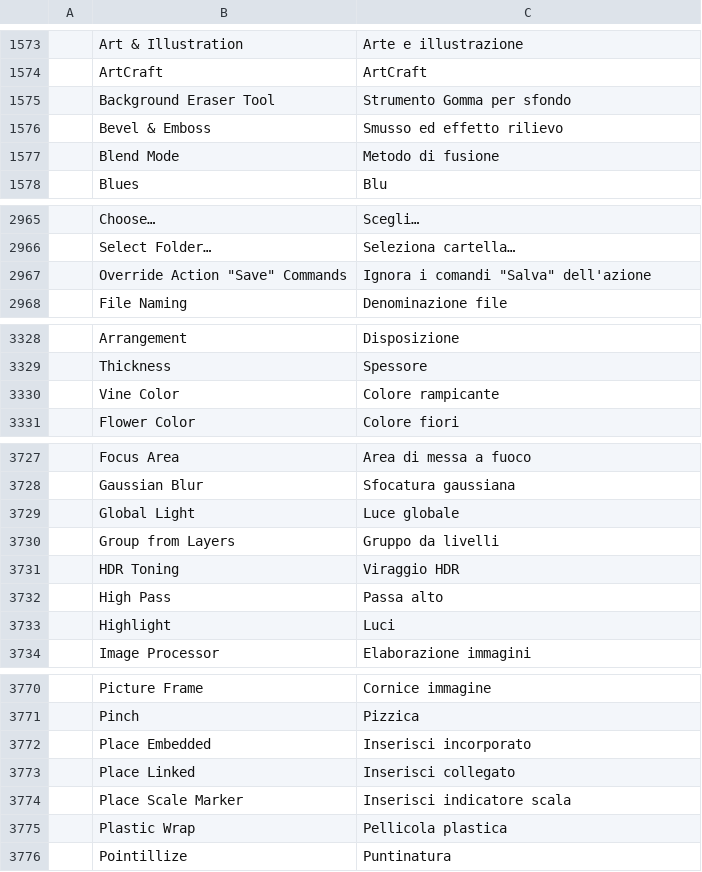
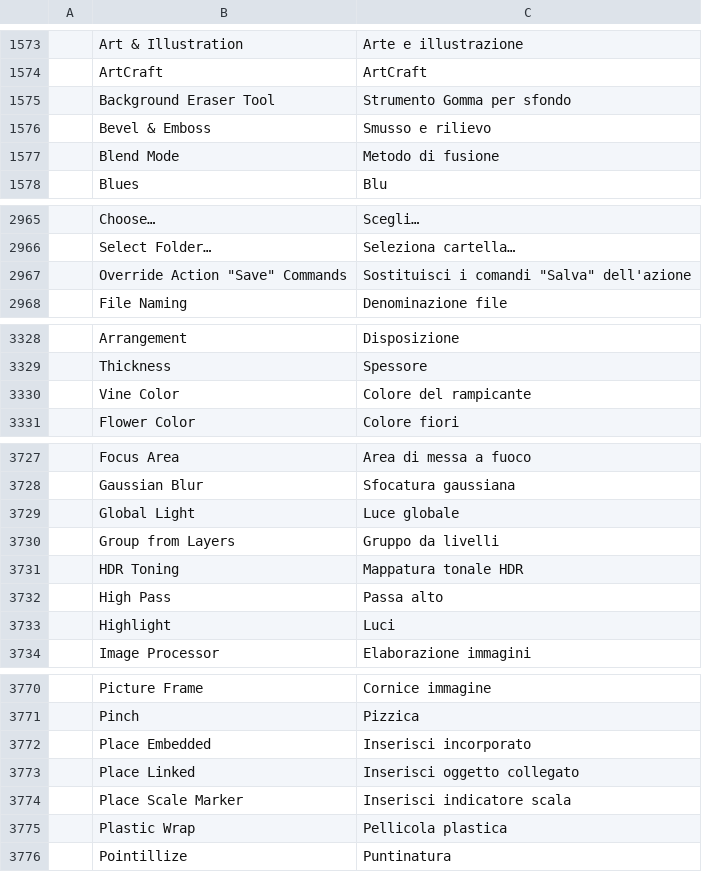
Before and after one commit to 00xJS/photocraft, a TSV file: crates/ui-egui/src/i18n/it.tsv, drawn as a sheet; only a part is shown, gaps mark what is left out; the diff covers the shown part only; the diff names each change by its address in the sheet, - before the commit and + after, or states it on an @@ line.

```diff
--- a/crates/ui-egui/src/i18n/it.tsv
+++ b/crates/ui-egui/src/i18n/it.tsv
-C1576: Smusso ed effetto rilievo
+C1576: Smusso e rilievo
-C2967: Ignora i comandi "Salva" dell'azione
+C2967: Sostituisci i comandi "Salva" dell'azione
-C3330: Colore rampicante
+C3330: Colore del rampicante
-C3731: Viraggio HDR
+C3731: Mappatura tonale HDR
-C3773: Inserisci collegato
+C3773: Inserisci oggetto collegato
```
Also changed, not shown: 14 edited cells elsewhere in this file, 4 other files.
